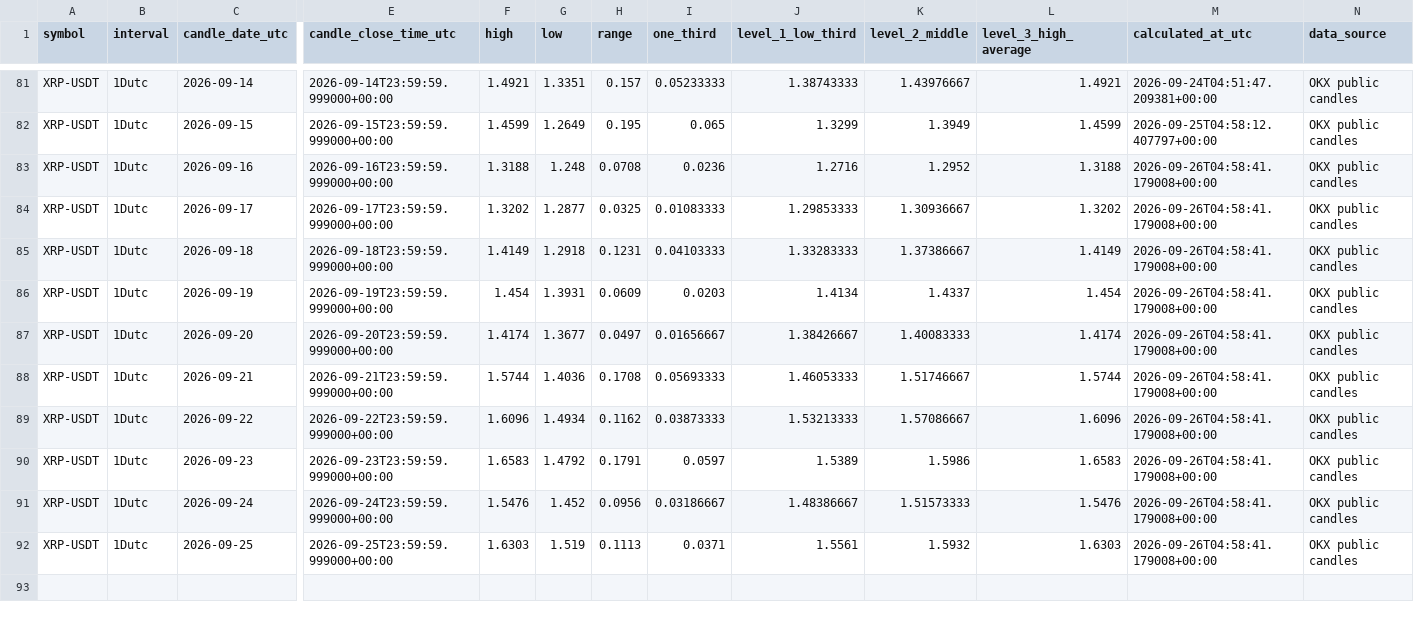
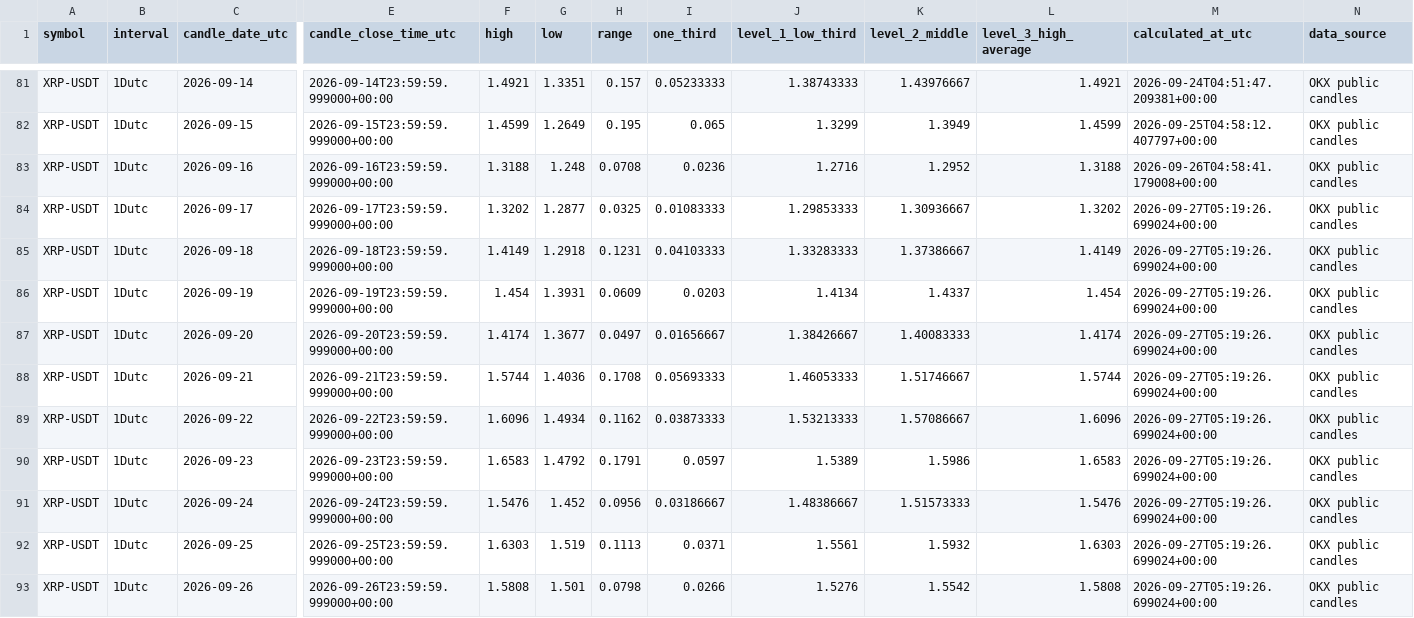
Before and after one commit to Einsteinmonkey/XRPoneDayCandlesRuleofThirds, a CSV file: results/history.csv, drawn as a sheet; only a part is shown, gaps mark what is left out; rows hold the shown columns only; the diff names each change by its address in the sheet, - before the commit and + after, or states it on an @@ line.

```diff
--- a/results/history.csv
+++ b/results/history.csv
-M84:M92 (calculated_at_utc): 2026-09-26T04:58:41.179008+00:00
+M84:M92 (calculated_at_utc): 2026-09-27T05:19:26.699024+00:00
+row 93: XRP-USDT | 1Dutc | 2026-09-26 | 2026-09-26T23:59:59.999000+00:00 | 1.5808 | 1.501 | 0.0798 | 0.0266 | 1.5276 | 1.5542 | 1.5808 | 2026-09-27T05:19:26.699024+00:00 | OKX public candles
```
Also changed, not shown: 3 other files.
